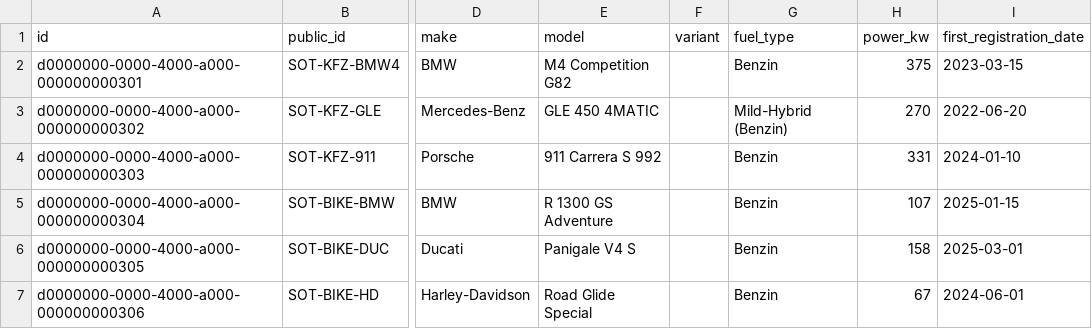
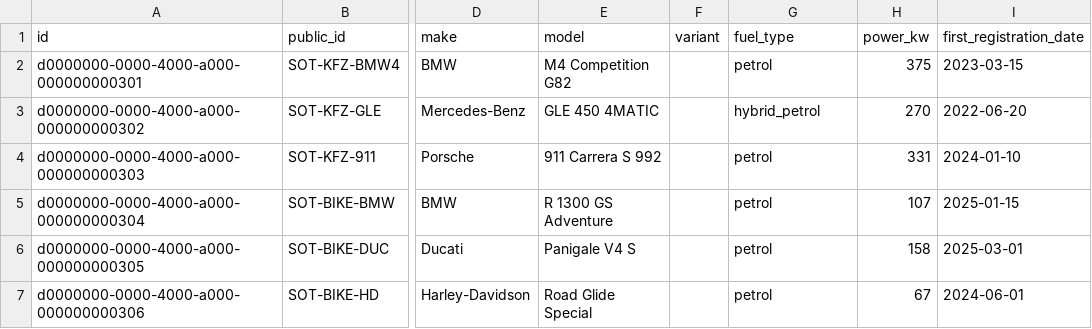
Before and after one commit to thomasstelzl1981/town-square-platform, a CSV file: public/demo-data/demo_vehicles.csv, drawn as a sheet; only a part is shown, gaps mark what is left out; the diff names each change by its address in the sheet, - before the commit and + after, or states it on an @@ line.

```diff
--- a/public/demo-data/demo_vehicles.csv
+++ b/public/demo-data/demo_vehicles.csv
-G2 (fuel_type): Benzin
+G2 (fuel_type): petrol
-G3 (fuel_type): Mild-Hybrid (Benzin)
+G3 (fuel_type): hybrid_petrol
-G4:G7 (fuel_type): Benzin
+G4:G7 (fuel_type): petrol
```
Also changed, not shown: 2 other files.
